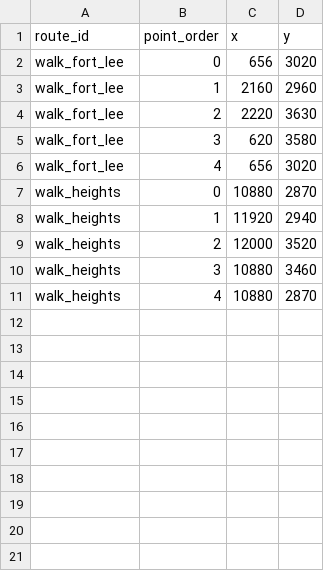
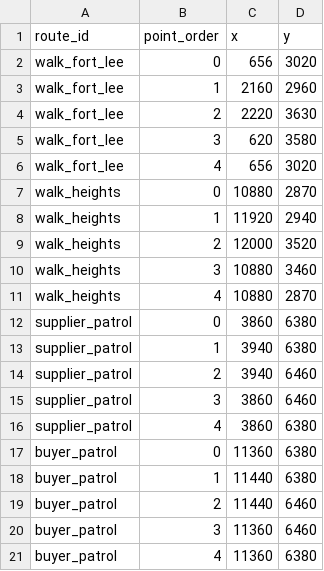
Before and after one commit to goodnighthawk/Open-Night, a CSV file: mapfiles/data/map_001_gwb_corridor/npc_routes_points.csv, drawn as a sheet; the diff names each change by its address in the sheet, - before the commit and + after, or states it on an @@ line.

Commit message:
v0.9.0: place buyer and supplier NPC patrols at interaction points

```diff
--- a/mapfiles/data/map_001_gwb_corridor/npc_routes_points.csv
+++ b/mapfiles/data/map_001_gwb_corridor/npc_routes_points.csv
+row 12: supplier_patrol | 0 | 3860 | 6380
+row 13: supplier_patrol | 1 | 3940 | 6380
+row 14: supplier_patrol | 2 | 3940 | 6460
+row 15: supplier_patrol | 3 | 3860 | 6460
+row 16: supplier_patrol | 4 | 3860 | 6380
+row 17: buyer_patrol | 0 | 11360 | 6380
+row 18: buyer_patrol | 1 | 11440 | 6380
+row 19: buyer_patrol | 2 | 11440 | 6460
+row 20: buyer_patrol | 3 | 11360 | 6460
+row 21: buyer_patrol | 4 | 11360 | 6380
```
